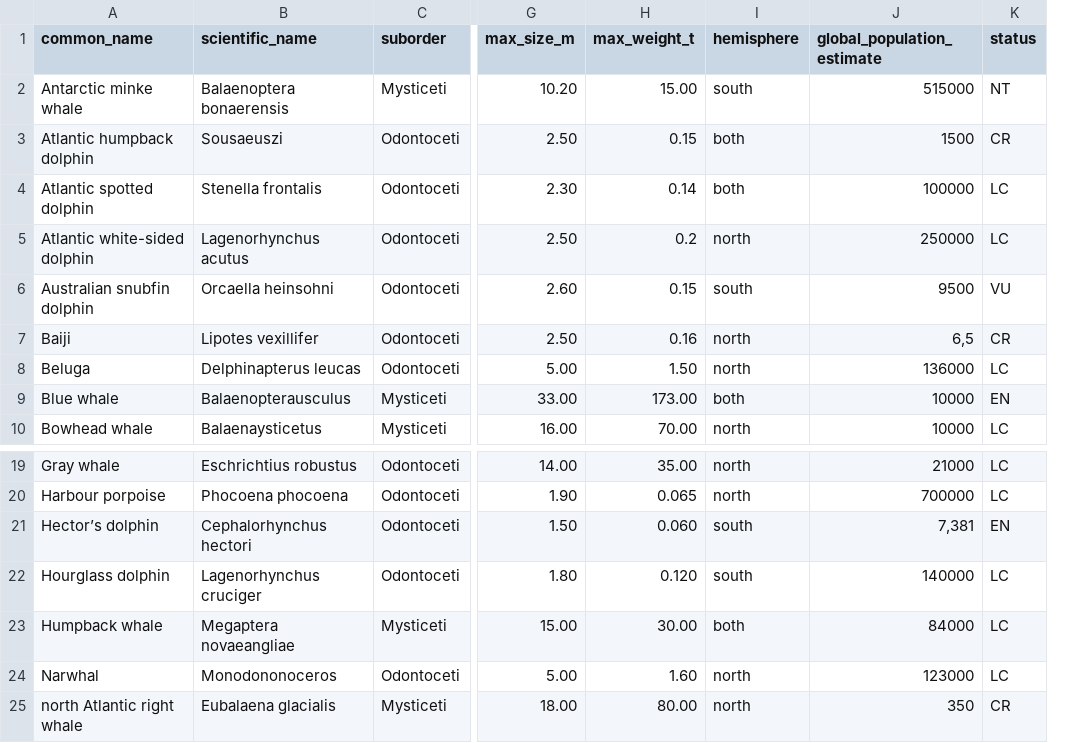
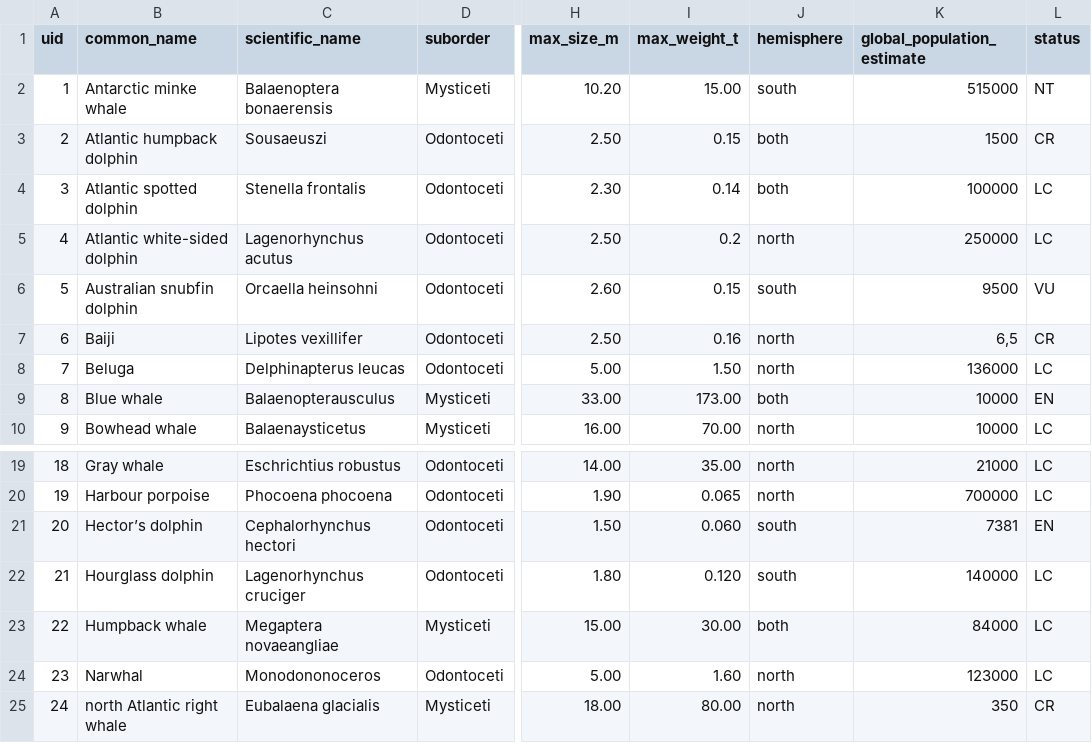
Before and after one commit to d3js-in-action-third-edition/enter-update-exit, a CSV file: data/data.csv, drawn as a sheet; only a part is shown, gaps mark what is left out; addresses are those after the commit; the diff names each change by its address in the sheet, - before the commit and + after, or states it on an @@ line.

```diff
--- a/data/data.csv
+++ b/data/data.csv
+column A (uid), rows 2-10: 1 | 2 | 3 | 4 | 5 | 6 | 7 | 8 | 9; rows 19-25: 18 | 19 | 20 | 21 | 22 | 23 | 24
-K21 (global_population_estimate): 7,381
+K21 (global_population_estimate): 7381
```
Also changed, not shown: 7 other files.
